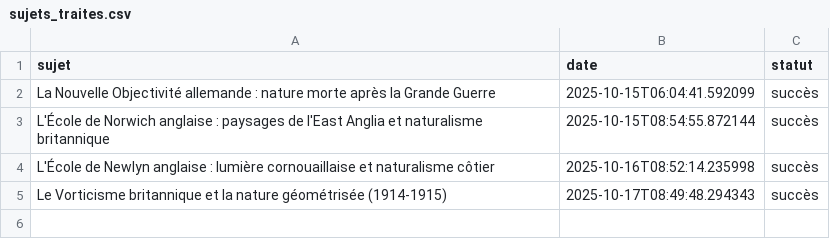
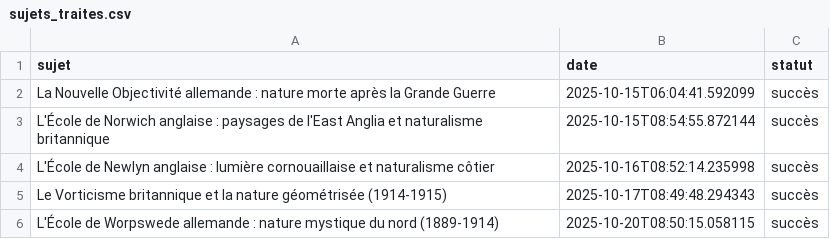
Before and after one commit to Metalosmose21/Nature-1-, a CSV file: sujets_traites.csv, drawn as a sheet.

```diff
--- a/sujets_traites.csv
+++ b/sujets_traites.csv
@@ -5 +5,2 @@ L'École de Newlyn anglaise : lumière cornouaillaise et naturalisme côtier,202
 Le Vorticisme britannique et la nature géométrisée (1914-1915),2025-10-17T08:49:48.294343,succès
+L'École de Worpswede allemande : nature mystique du nord (1889-1914),2025-10-20T08:50:15.058115,succès
```
Also changed, not shown: sujets.csv.
